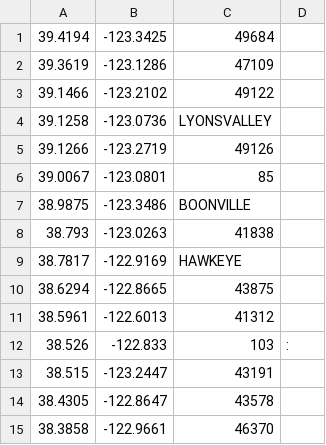
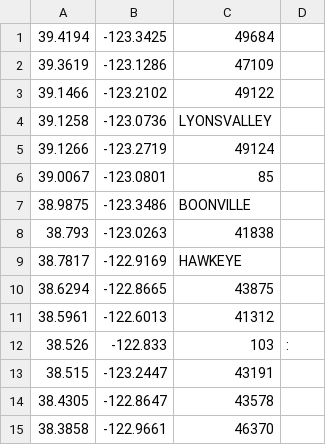
Before and after one commit to CAWaterBoardDataCenter/DWRAT_DataScraping, a CSV file: Supply/InputData/prism_rr_precip_stations.csv, drawn as a sheet.

```diff
--- a/Supply/InputData/prism_rr_precip_stations.csv
+++ b/Supply/InputData/prism_rr_precip_stations.csv
@@ -4,3 +4,3 @@
 39.1258,-123.0736,LYONSVALLEY,
-39.1266,-123.2719,49126,
+39.1266,-123.2719,49124,
 39.0067,-123.0801,85,
```
Also changed, not shown: 1 other file.
